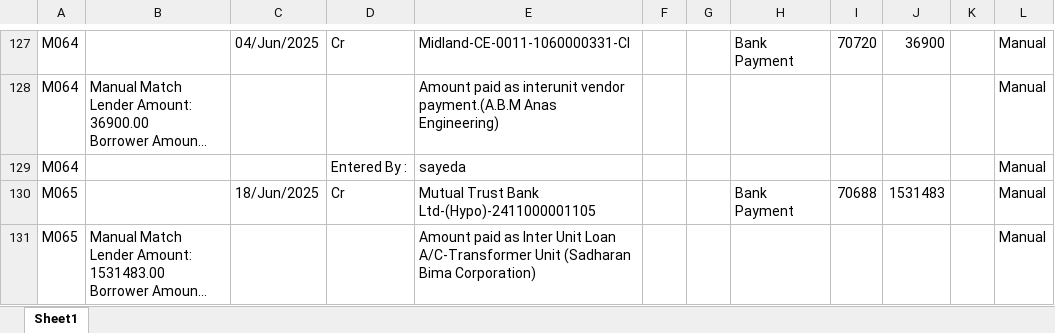
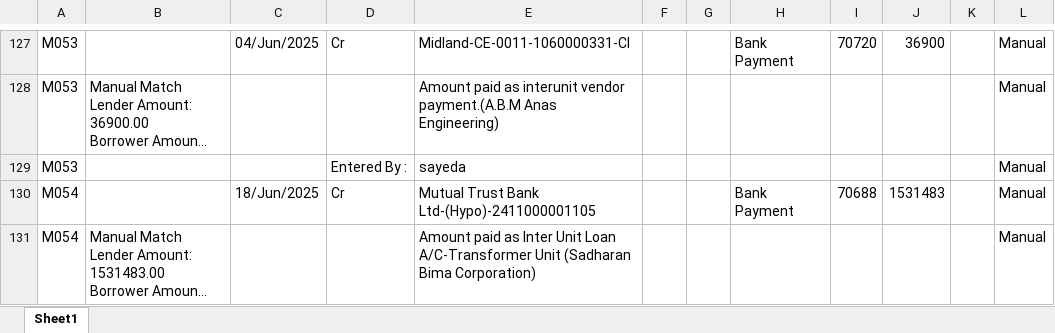
Before and after one commit to m-islam-ciplc/Interunit-Loan-Recon, an Excel workbook: Resources/Steel-Trans/Steel book Trans_MATCHED.xlsx, sheet Sheet1, drawn as a sheet; only a part is shown, gaps mark what is left out; long unchanged cells end in …; values as stored, in another font and other column widths than the file's, no cell formats; the diff covers the shown part only; the diff names each change by its address in the sheet, - before the commit and + after, or states it on an @@ line.

```diff
--- a/Resources/Steel-Trans/Steel book Trans_MATCHED.xlsx (sheet Sheet1)
+++ b/Resources/Steel-Trans/Steel book Trans_MATCHED.xlsx (sheet Sheet1)
-A127:A129: M064
+A127:A129: M053
-A130:A131: M065
+A130:A131: M054
```
Also changed, not shown: 14 added rows, 14 removed rows and 24 edited cells elsewhere in this sheet, cell formats, Resources/Steel-Trans/Trans book Steel_MATCHED.xlsx, 9 other files.
